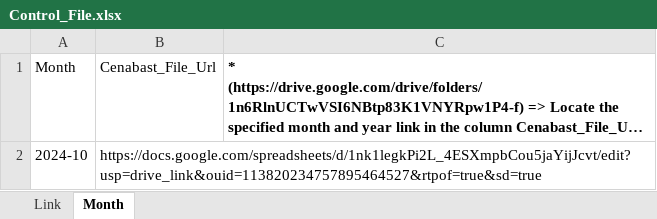
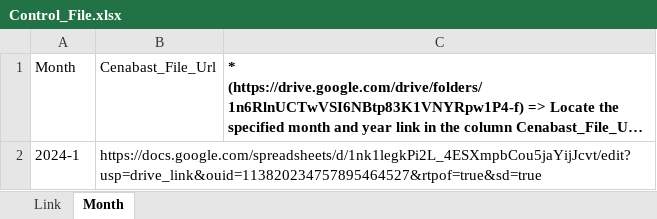
Before and after one commit to mariswarycharan/Chile_Data_Acquisition, an Excel workbook: Control/Control_File.xlsx, sheet Month, drawn as a sheet; long unchanged cells end in …; values as stored, in another font and other column widths than the file's, no borders; the diff names each change by its address in the sheet, - before the commit and + after, or states it on an @@ line.

```diff
--- a/Control/Control_File.xlsx (sheet Month)
+++ b/Control/Control_File.xlsx (sheet Month)
-A2: 2024-10
+A2: 2024-1
```
Also changed, not shown: 4 other files.
